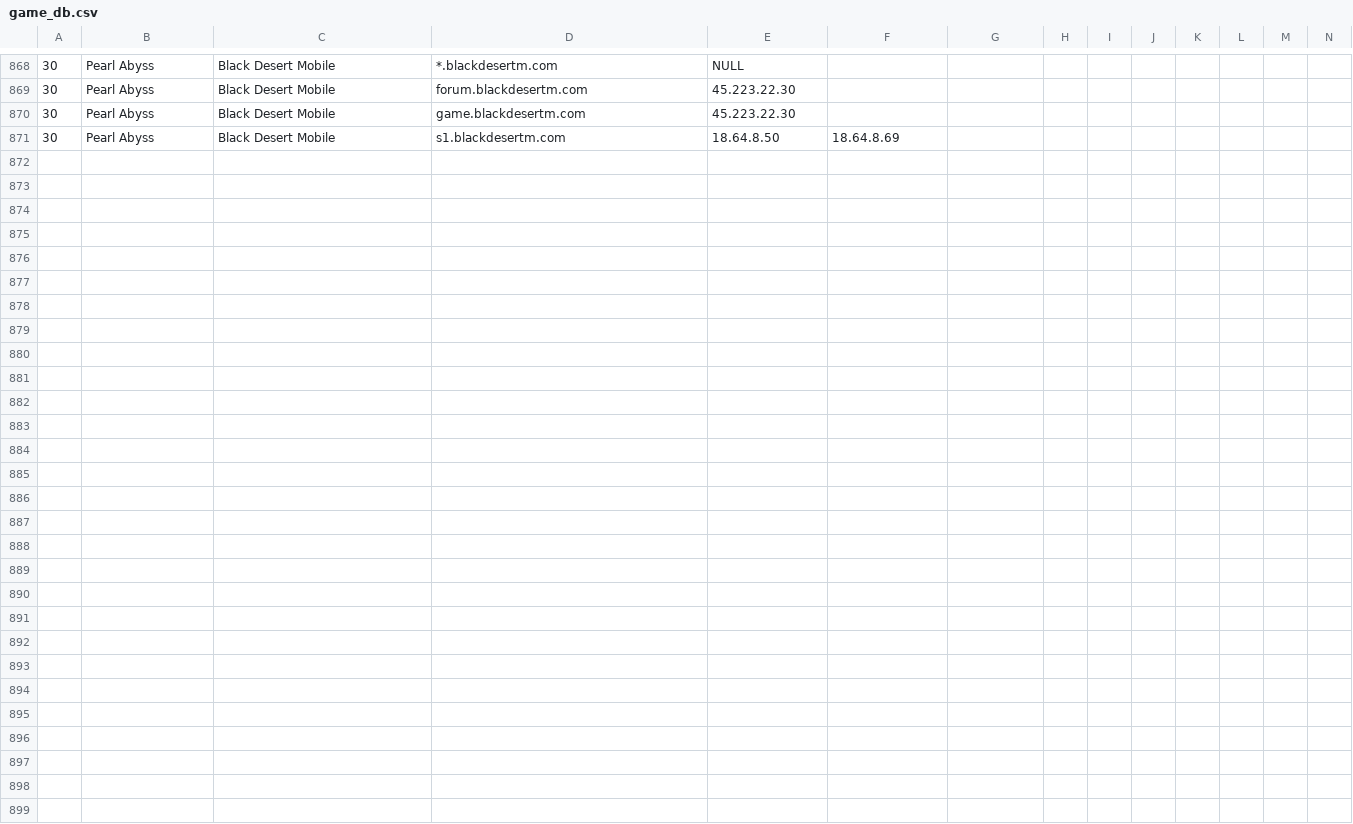
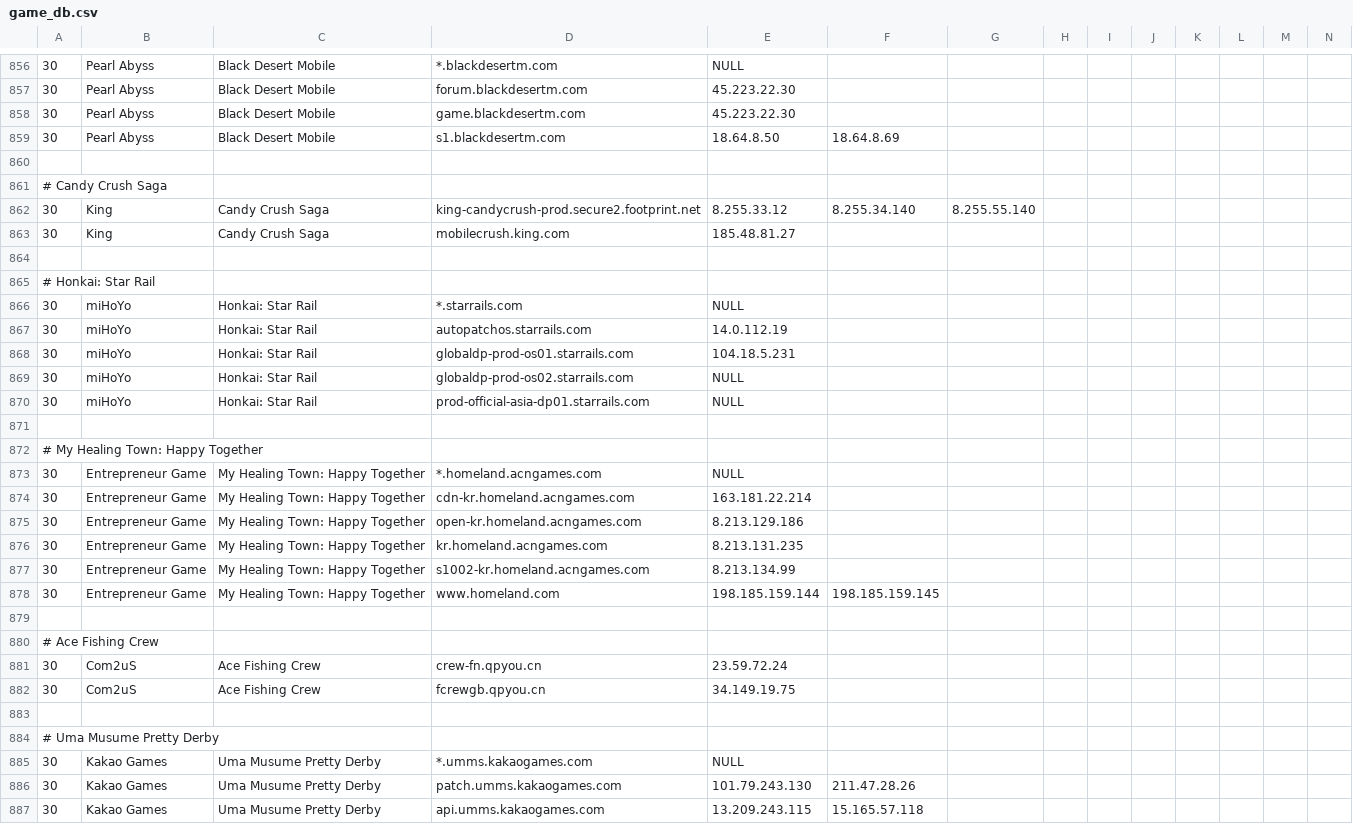
Before and after one commit to zeroistfilm/Shell_Parser, a CSV file: game_db.csv, drawn as a sheet; only a part is shown, gaps mark what is left out; rows hold the shown columns only; the diff covers the shown part only; the diff names each change by its address in the sheet, - before the commit and + after, or states it on an @@ line.

Commit message:
Add Candy Crush, Honkai, My Healing Town, Ace fishing crew, Umamusume
Signed-off-by: Henry Choi <wschd770@gmail.com>

```diff
--- a/game_db.csv
+++ b/game_db.csv
+row 860: (empty)
+row 861: # Candy Crush Saga
+row 862: 30 | King | Candy Crush Saga | king-candycrush-prod.secure2.footprint.net | 8.255.33.12 | 8.255.34.140 | 8.255.55.140
+row 863: 30 | King | Candy Crush Saga | mobilecrush.king.com | 185.48.81.27
+row 864: (empty)
+row 865: # Honkai: Star Rail
+row 866: 30 | miHoYo | Honkai: Star Rail | *.starrails.com | NULL
+row 867: 30 | miHoYo | Honkai: Star Rail | autopatchos.starrails.com | 14.0.112.19
+row 868: 30 | miHoYo | Honkai: Star Rail | globaldp-prod-os01.starrails.com | 104.18.5.231
+row 869: 30 | miHoYo | Honkai: Star Rail | globaldp-prod-os02.starrails.com | NULL
+row 870: 30 | miHoYo | Honkai: Star Rail | prod-official-asia-dp01.starrails.com | NULL
+row 871: (empty)
+row 872: # My Healing Town: Happy Together
+row 873: 30 | Entrepreneur Game | My Healing Town: Happy Together | *.homeland.acngames.com | NULL
+row 874: 30 | Entrepreneur Game | My Healing Town: Happy Together | cdn-kr.homeland.acngames.com | 163.181.22.214
+row 875: 30 | Entrepreneur Game | My Healing Town: Happy Together | open-kr.homeland.acngames.com | 8.213.129.186
+row 876: 30 | Entrepreneur Game | My Healing Town: Happy Together | kr.homeland.acngames.com | 8.213.131.235
+row 877: 30 | Entrepreneur Game | My Healing Town: Happy Together | s1002-kr.homeland.acngames.com | 8.213.134.99
+row 878: 30 | Entrepreneur Game | My Healing Town: Happy Together | www.homeland.com | 198.185.159.144 | 198.185.159.145
+row 879: (empty)
+row 880: # Ace Fishing Crew
+row 881: 30 | Com2uS | Ace Fishing Crew | crew-fn.qpyou.cn | 23.59.72.24
+row 882: 30 | Com2uS | Ace Fishing Crew | fcrewgb.qpyou.cn | 34.149.19.75
+row 883: (empty)
+row 884: # Uma Musume Pretty Derby
+row 885: 30 | Kakao Games | Uma Musume Pretty Derby | *.umms.kakaogames.com | NULL
+row 886: 30 | Kakao Games | Uma Musume Pretty Derby | patch.umms.kakaogames.com | 101.79.243.130 | 211.47.28.26
+row 887: 30 | Kakao Games | Uma Musume Pretty Derby | api.umms.kakaogames.com | 13.209.243.115 | 15.165.57.118
```
Also changed, not shown: 12 removed rows elsewhere in this file.
